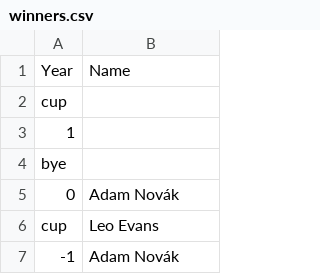
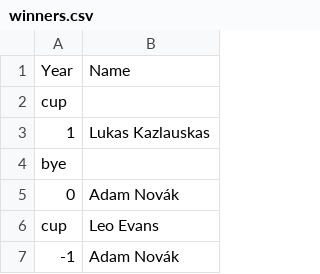
Before and after one commit to bhauptvogel/bullsAI, a CSV file: fantasy/history/winners.csv, drawn as a sheet; only a part is shown.

```diff
--- a/fantasy/history/winners.csv
+++ b/fantasy/history/winners.csv
@@ -2,3 +2,3 @@ Year,Name
 cup
-1,
+1,Lukas Kazlauskas
 bye
```
Also changed, not shown: fantasy/players.csv, fantasy/schedule_league_1.csv, 9 other files.
